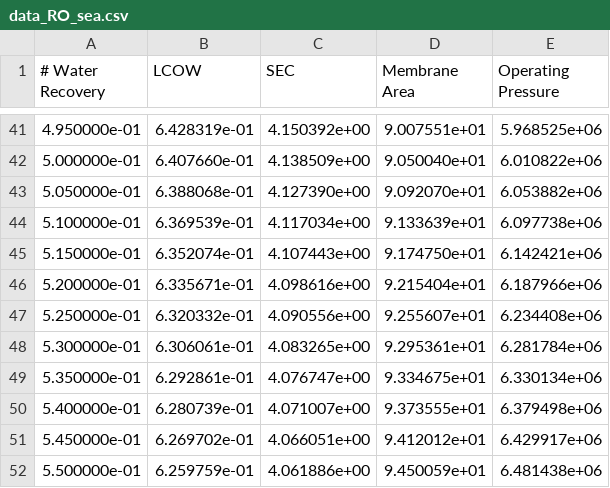
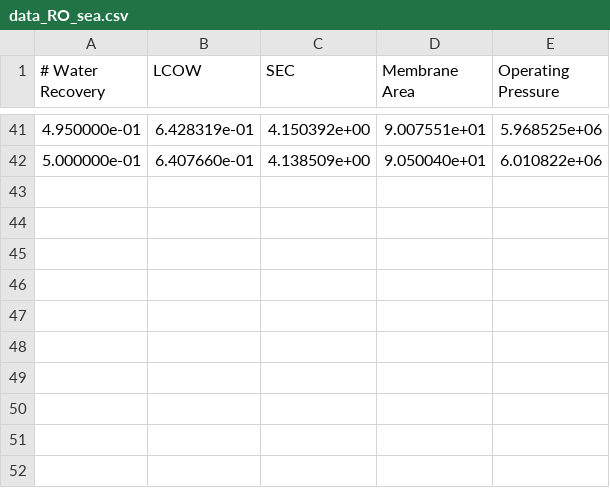
Before and after one commit to savannahsakhai/watertap, a CSV file: data_RO_sea.csv, drawn as a sheet; only a part is shown, gaps mark what is left out.

```diff
--- a/data_RO_sea.csv
+++ b/data_RO_sea.csv
@@ -42,11 +42 @@
 5.000000e-01,6.407660e-01,4.138509e+00,9.050040e+01,6.010822e+06
-5.050000e-01,6.388068e-01,4.127390e+00,9.092070e+01,6.053882e+06
-5.100000e-01,6.369539e-01,4.117034e+00,9.133639e+01,6.097738e+06
-5.150000e-01,6.352074e-01,4.107443e+00,9.174750e+01,6.142421e+06
-5.200000e-01,6.335671e-01,4.098616e+00,9.215404e+01,6.187966e+06
-5.250000e-01,6.320332e-01,4.090556e+00,9.255607e+01,6.234408e+06
-5.300000e-01,6.306061e-01,4.083265e+00,9.295361e+01,6.281784e+06
-5.350000e-01,6.292861e-01,4.076747e+00,9.334675e+01,6.330134e+06
-5.400000e-01,6.280739e-01,4.071007e+00,9.373555e+01,6.379498e+06
-5.450000e-01,6.269702e-01,4.066051e+00,9.412012e+01,6.429917e+06
-5.500000e-01,6.259759e-01,4.061886e+00,9.450059e+01,6.481438e+06
```
Also changed, not shown: data_RO_nacl.csv, data_RO_reaktoro.csv, 9 other files.
